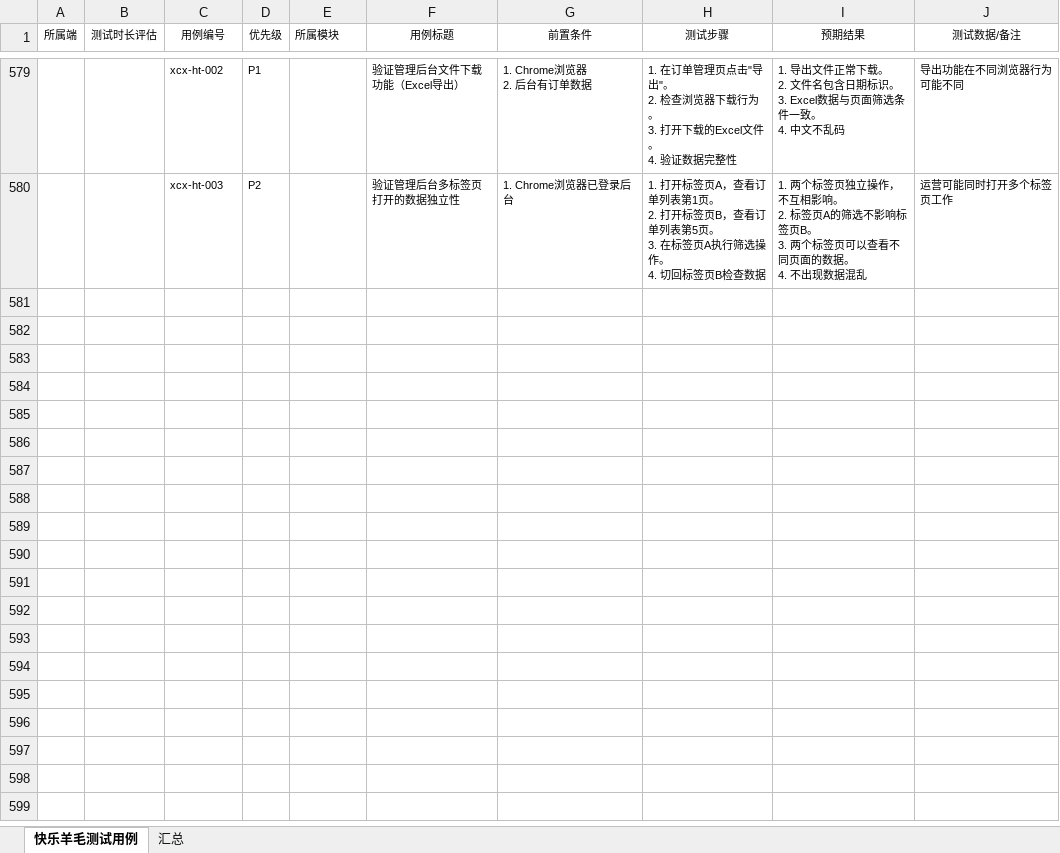
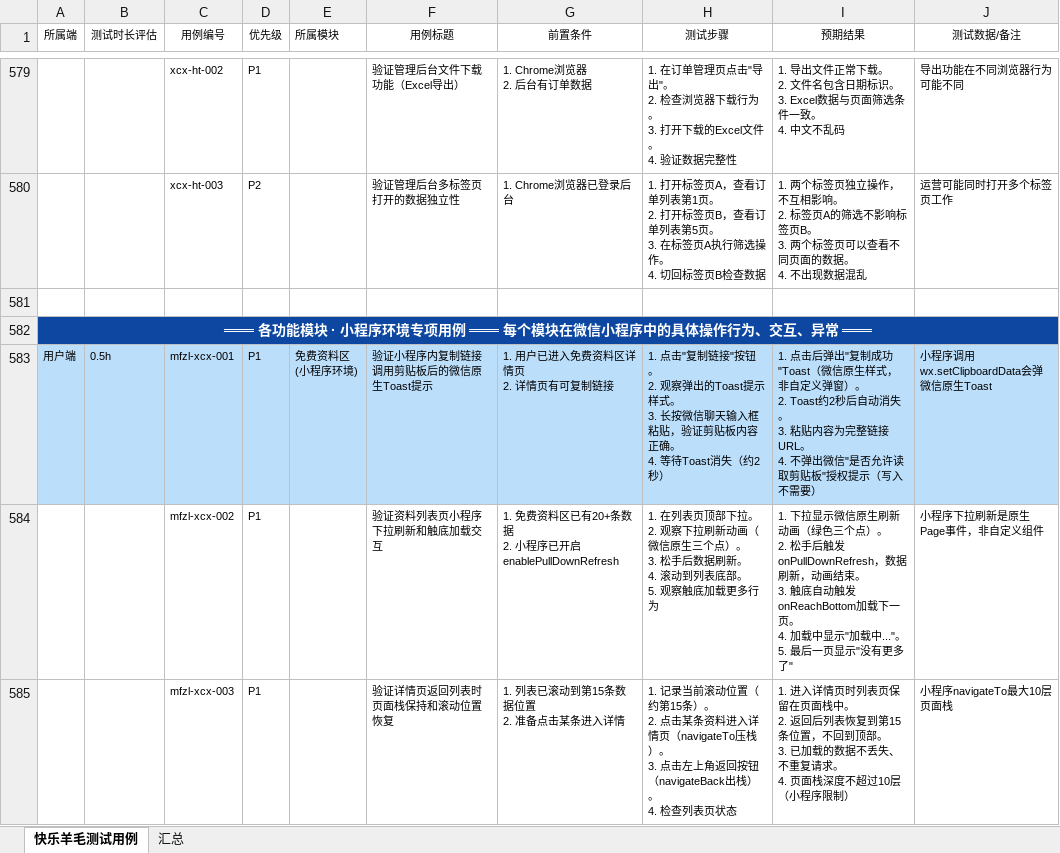
Before and after one commit to fushiju/2026.03.18----, an Excel workbook: 快乐羊毛系统/功能测试需要的文件2026.03.17/最终版测试用例/快乐羊毛系统完整测试用例2026.03.17（付仕菊）-V3.0完善版v2.xlsx, sheet 快乐羊毛测试用例, drawn as a sheet; only a part is shown, gaps mark what is left out; values as stored, in another font and other column widths than the file's, no borders; ↵ is a line break in a cell; the diff covers the shown part only; the diff names each change by its address in the sheet, - before the commit and + after, or states it on an @@ line.

```diff
--- a/快乐羊毛系统/功能测试需要的文件2026.03.17/最终版测试用例/快乐羊毛系统完整测试用例2026.03.17（付仕菊）-V3.0完善版v2.xlsx (sheet 快乐羊毛测试用例)
+++ b/快乐羊毛系统/功能测试需要的文件2026.03.17/最终版测试用例/快乐羊毛系统完整测试用例2026.03.17（付仕菊）-V3.0完善版v2.xlsx (sheet 快乐羊毛测试用例)
+row 581: (empty)
+row 582: ═══ 各功能模块 · 小程序环境专项用例 ═══ 每个模块在微信小程序中的具体操作行为、交互、异常 ═══
+row 583: 用户端 | 0.5h | mfzl-xcx-001 | P1 | 免费资料区 ↵ (小程序环境) | 验证小程序内复制链接调用剪贴板后的微信原生Toast提示 | 1. 用户已进入免费资料区详情页 ↵ 2. 详情页有可复制链接 | 1. 点击"复制链接"按钮。 ↵ 2. 观察弹出的Toast提示样式。 ↵ 3. 长按微信聊天输入框粘贴，验证剪贴板内容正确。 ↵ 4. 等待Toast消失（约2秒） | 1. 点击后弹出"复制成功"Toast（微信原生样式，非自定义弹窗）。 ↵ 2. Toast约2秒后自动消失。 ↵ 3. 粘贴内容为完整链接URL。 ↵ 4. 不弹出微信"是否允许读取剪贴板"授权提示（写入不需要） | 小程序调用wx.setClipboardData会弹微信原生Toast
+row 584:  |  | mfzl-xcx-002 | P1 |  | 验证资料列表页小程序下拉刷新和触底加载交互 | 1. 免费资料区已有20+条数据 ↵ 2. 小程序已开启enablePullDownRefresh | 1. 在列表页顶部下拉。 ↵ 2. 观察下拉刷新动画（微信原生三个点）。 ↵ 3. 松手后数据刷新。 ↵ 4. 滚动到列表底部。 ↵ 5. 观察触底加载更多行为 | 1. 下拉显示微信原生刷新动画（绿色三个点）。 ↵ 2. 松手后触发onPullDownRefresh，数据刷新，动画结束。 ↵ 3. 触底自动触发onReachBottom加载下一页。 ↵ 4. 加载中显示"加载中..."。 ↵ 5. 最后一页显示"没有更多了" | 小程序下拉刷新是原生Page事件，非自定义组件
+row 585:  |  | mfzl-xcx-003 | P1 |  | 验证详情页返回列表时页面栈保持和滚动位置恢复 | 1. 列表已滚动到第15条数据位置 ↵ 2. 准备点击某条进入详情 | 1. 记录当前滚动位置（约第15条）。 ↵ 2. 点击某条资料进入详情页（navigateTo压栈）。 ↵ 3. 点击左上角返回按钮（navigateBack出栈）。 ↵ 4. 检查列表页状态 | 1. 进入详情页时列表页保留在页面栈中。 ↵ 2. 返回后列表恢复到第15条位置，不回到顶部。 ↵ 3. 已加载的数据不丢失、不重复请求。 ↵ 4. 页面栈深度不超过10层（小程序限制） | 小程序navigateTo最大10层页面栈
```
Also changed, not shown: 42 added rows and cell formats elsewhere in this sheet, sheet 汇总, 1 other file.
